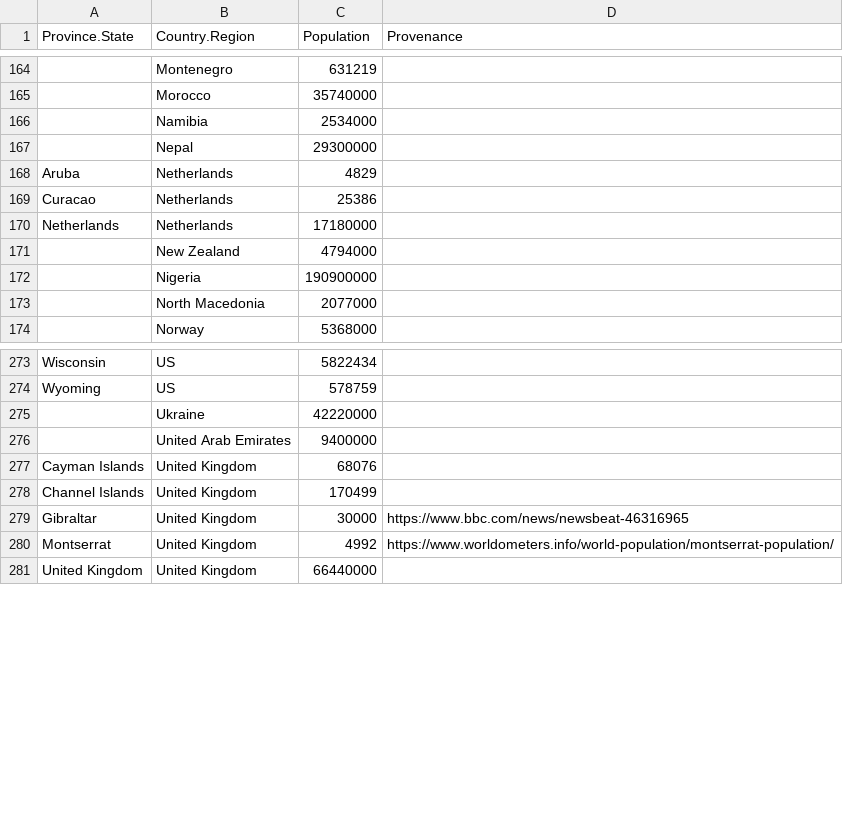
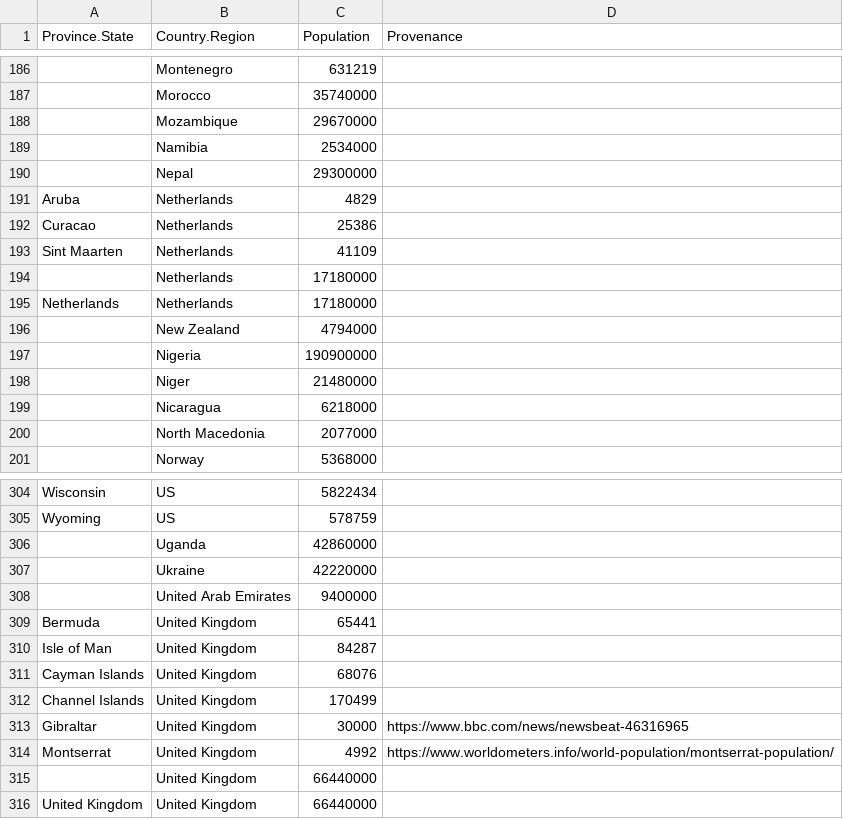
Before and after one commit to Yet-Another-Team/covid19-global-forecasting, a CSV file: manual_data/locations_population.csv, drawn as a sheet; only a part is shown, gaps mark what is left out; the diff covers the shown part only; the diff names each change by its address in the sheet, - before the commit and + after, or states it on an @@ line.

```diff
--- a/manual_data/locations_population.csv
+++ b/manual_data/locations_population.csv
+row 188:  | Mozambique | 29670000
+row 193: Sint Maarten | Netherlands | 41109
+row 194:  | Netherlands | 17180000
+row 198:  | Niger | 21480000
+row 199:  | Nicaragua | 6218000
+row 306:  | Uganda | 42860000
+row 309: Bermuda | United Kingdom | 65441
+row 310: Isle of Man | United Kingdom | 84287
+row 315:  | United Kingdom | 66440000
```
Also changed, not shown: 27 added rows elsewhere in this file, 2 other files.
